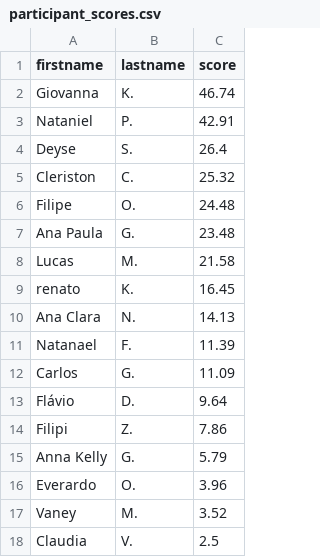
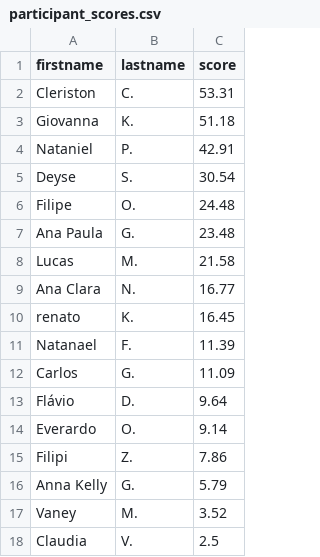
Before and after one commit to test7373/python-strava-champion, a CSV file: participant_scores.csv, drawn as a sheet.

```diff
--- a/participant_scores.csv
+++ b/participant_scores.csv
@@ -1,6 +1,6 @@
 firstname,lastname,score
-Giovanna,K.,46.74
+Cleriston,C.,53.31
+Giovanna,K.,51.18
 Nataniel,P.,42.91
-Deyse,S.,26.4
-Cleriston,C.,25.32
+Deyse,S.,30.54
 Filipe,O.,24.48
@@ -8,4 +8,4 @@ Ana Paula,G.,23.48
 Lucas,M.,21.58
+Ana Clara,N.,16.77
 renato,K.,16.45
-Ana Clara,N.,14.13
 Natanael,F.,11.39
@@ -13,5 +13,5 @@ Carlos,G.,11.09
 Flávio,D.,9.64
+Everardo,O.,9.14
 Filipi,Z.,7.86
 Anna Kelly,G.,5.79
-Everardo,O.,3.96
 Vaney,M.,3.52
```
Also changed, not shown: participant_scores_with_details.csv, unique_activities.csv, 3 other files.
